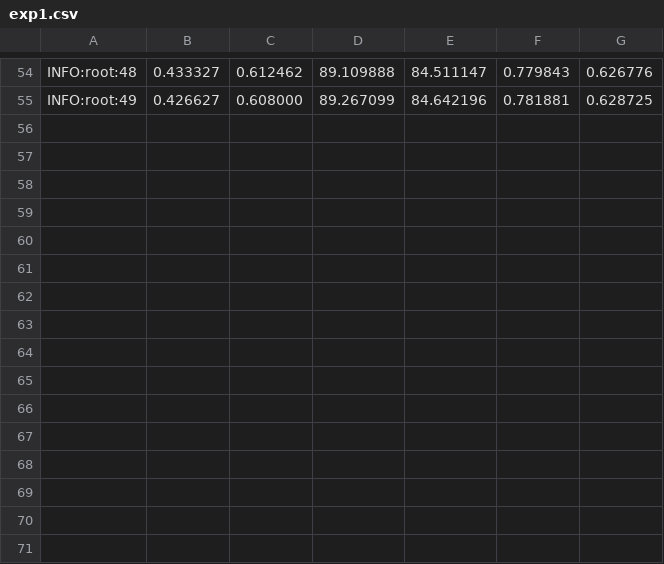
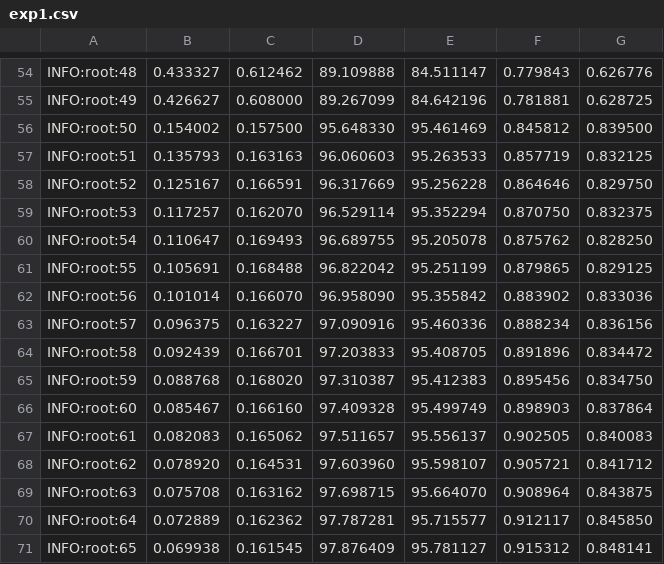
Before and after one commit to sonhm3029/Vietnamese-OCR-from-scratch-pytorch, a CSV file: logs/exp1.csv, drawn as a sheet; only a part is shown, gaps mark what is left out; the diff names each change by its address in the sheet, - before the commit and + after, or states it on an @@ line.

```diff
--- a/logs/exp1.csv
+++ b/logs/exp1.csv
+row 56: INFO:root:50 | 0.154002 | 0.157500 | 95.648330 | 95.461469 | 0.845812 | 0.839500
+row 57: INFO:root:51 | 0.135793 | 0.163163 | 96.060603 | 95.263533 | 0.857719 | 0.832125
+row 58: INFO:root:52 | 0.125167 | 0.166591 | 96.317669 | 95.256228 | 0.864646 | 0.829750
+row 59: INFO:root:53 | 0.117257 | 0.162070 | 96.529114 | 95.352294 | 0.870750 | 0.832375
+row 60: INFO:root:54 | 0.110647 | 0.169493 | 96.689755 | 95.205078 | 0.875762 | 0.828250
+row 61: INFO:root:55 | 0.105691 | 0.168488 | 96.822042 | 95.251199 | 0.879865 | 0.829125
+row 62: INFO:root:56 | 0.101014 | 0.166070 | 96.958090 | 95.355842 | 0.883902 | 0.833036
+row 63: INFO:root:57 | 0.096375 | 0.163227 | 97.090916 | 95.460336 | 0.888234 | 0.836156
+row 64: INFO:root:58 | 0.092439 | 0.166701 | 97.203833 | 95.408705 | 0.891896 | 0.834472
+row 65: INFO:root:59 | 0.088768 | 0.168020 | 97.310387 | 95.412383 | 0.895456 | 0.834750
+row 66: INFO:root:60 | 0.085467 | 0.166160 | 97.409328 | 95.499749 | 0.898903 | 0.837864
+row 67: INFO:root:61 | 0.082083 | 0.165062 | 97.511657 | 95.556137 | 0.902505 | 0.840083
+row 68: INFO:root:62 | 0.078920 | 0.164531 | 97.603960 | 95.598107 | 0.905721 | 0.841712
+row 69: INFO:root:63 | 0.075708 | 0.163162 | 97.698715 | 95.664070 | 0.908964 | 0.843875
+row 70: INFO:root:64 | 0.072889 | 0.162362 | 97.787281 | 95.715577 | 0.912117 | 0.845850
+row 71: INFO:root:65 | 0.069938 | 0.161545 | 97.876409 | 95.781127 | 0.915312 | 0.848141
```
Also changed, not shown: 7 other files.
